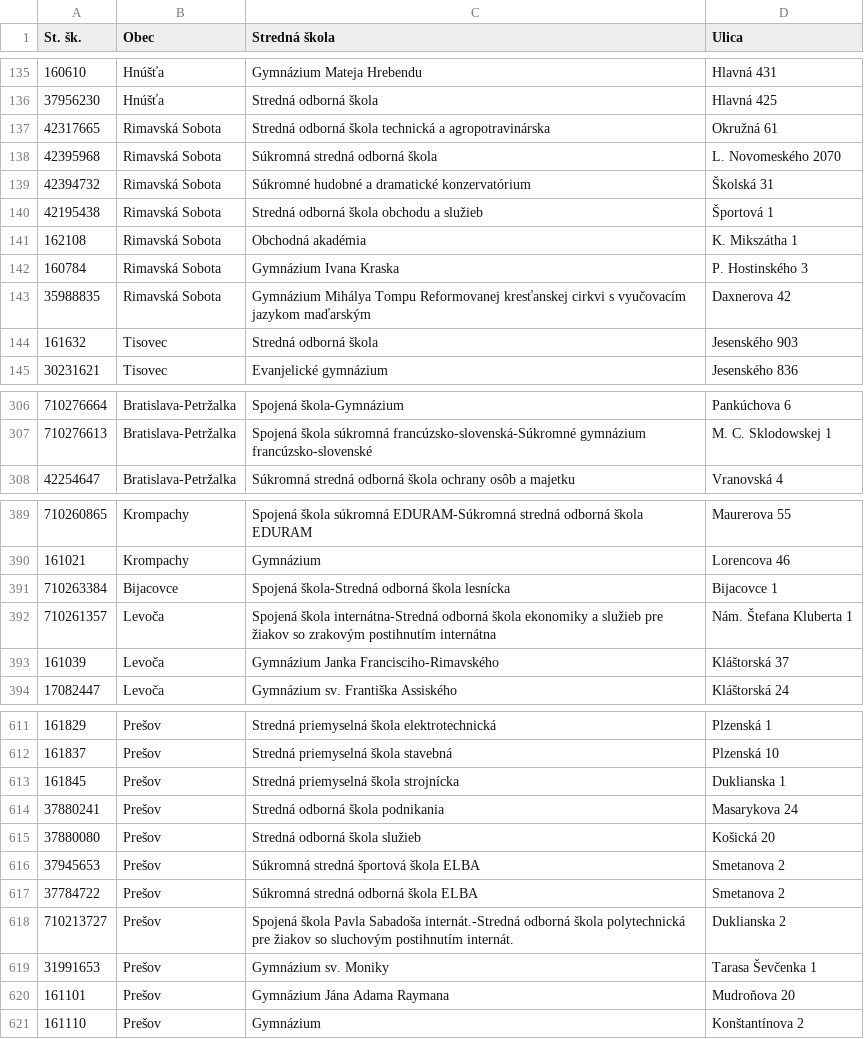
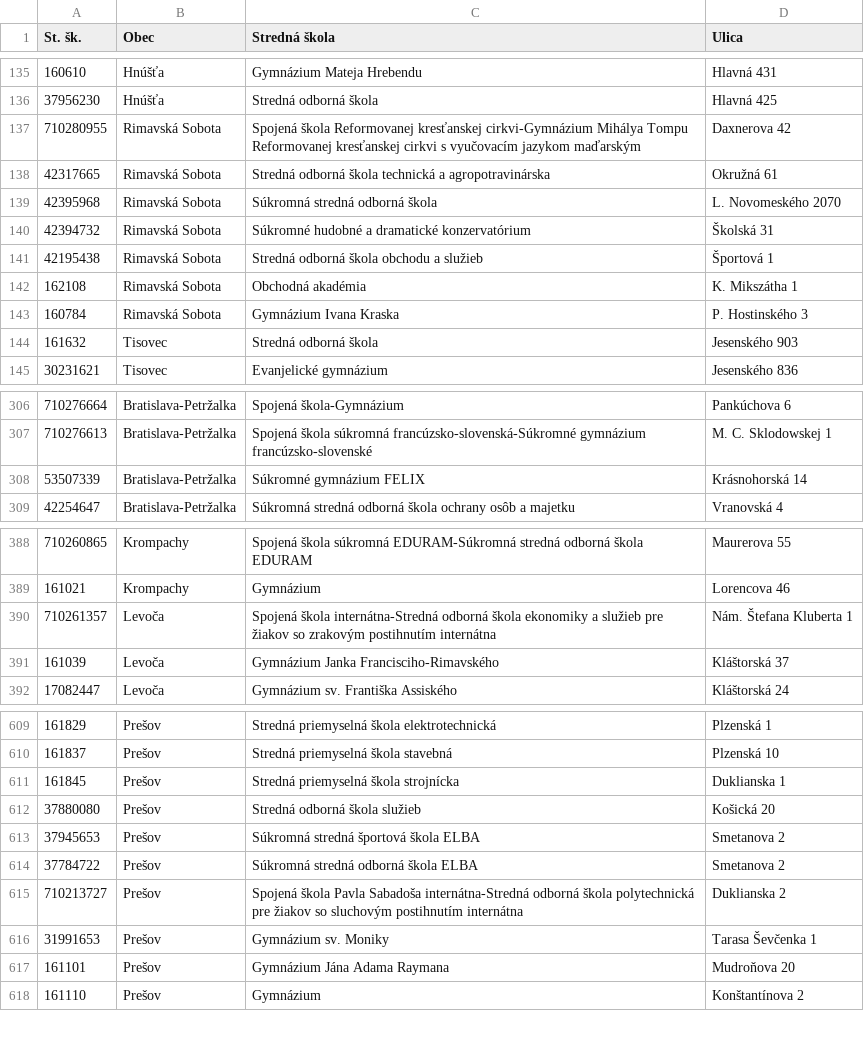
Before and after one commit to fmfi-svt/eprihlaska, a CSV file: eprihlaska/data/skoly.csv, drawn as a sheet; only a part is shown, gaps mark what is left out; the diff covers the shown part only.

```diff
--- a/eprihlaska/data/skoly.csv
+++ b/eprihlaska/data/skoly.csv
@@ -136,2 +136,3 @@ St. šk.,Obec,Stredná škola,Ulica
 37956230,Hnúšťa,Stredná odborná škola,Hlavná 425
+710280955,Rimavská Sobota,Spojená škola Reformovanej kresťanskej cirkvi-Gymnázium Mihálya Tompu Reformovanej kresťanskej cirkvi s vyučovacím jazykom maďarským,Daxnerova 42
 42317665,Rimavská Sobota,Stredná odborná škola technická a agropotravinárska,Okružná 61
@@ -142,3 +143,2 @@ St. šk.,Obec,Stredná škola,Ulica
 160784,Rimavská Sobota,Gymnázium Ivana Kraska,P. Hostinského 3
-35988835,Rimavská Sobota,Gymnázium Mihálya Tompu Reformovanej kresťanskej cirkvi s vyučovacím jazykom maďarským,Daxnerova 42
 161632,Tisovec,Stredná odborná škola,Jesenského 903
@@ -307,2 +307,3 @@ St. šk.,Obec,Stredná škola,Ulica
 710276613,Bratislava-Petržalka,Spojená škola súkromná francúzsko-slovenská-Súkromné gymnázium francúzsko-slovenské,M. C. Sklodowskej 1
+53507339,Bratislava-Petržalka,Súkromné gymnázium FELIX,Krásnohorská 14
 42254647,Bratislava-Petržalka,Súkromná stredná odborná škola ochrany osôb a majetku,Vranovská 4
@@ -390,3 +389,2 @@ St. šk.,Obec,Stredná škola,Ulica
 161021,Krompachy,Gymnázium,Lorencova 46
-710263384,Bijacovce,Spojená škola-Stredná odborná škola lesnícka,Bijacovce 1
 710261357,Levoča,Spojená škola internátna-Stredná odborná škola ekonomiky a služieb pre žiakov so zrakovým postihnutím internátna,Nám. Štefana Kluberta 1
@@ -613,3 +611,2 @@ St. šk.,Obec,Stredná škola,Ulica
 161845,Prešov,Stredná priemyselná škola strojnícka,Duklianska 1
-37880241,Prešov,Stredná odborná škola podnikania,Masarykova 24
 37880080,Prešov,Stredná odborná škola služieb,Košická 20
@@ -617,3 +614,3 @@ St. šk.,Obec,Stredná škola,Ulica
 37784722,Prešov,Súkromná stredná odborná škola ELBA,Smetanova 2
-710213727,Prešov,Spojená škola Pavla Sabadoša internát.-Stredná odborná škola polytechnická pre žiakov so sluchovým postihnutím internát.,Duklianska 2
+710213727,Prešov,Spojená škola Pavla Sabadoša internátna-Stredná odborná škola polytechnická pre žiakov so sluchovým postihnutím internátna,Duklianska 2
 31991653,Prešov,Gymnázium sv. Moniky,Tarasa Ševčenka 1
```
Also changed, not shown: 10 added rows, 14 removed rows and 22 edited cells elsewhere in this file, 2 other files.
